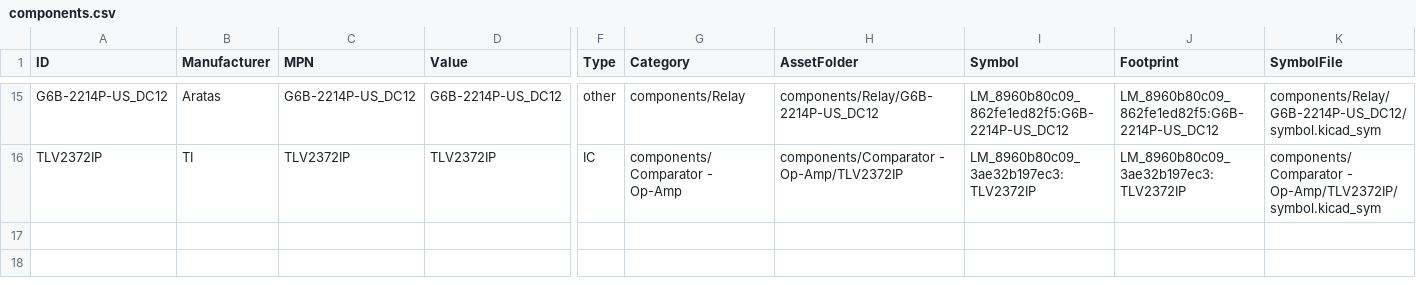
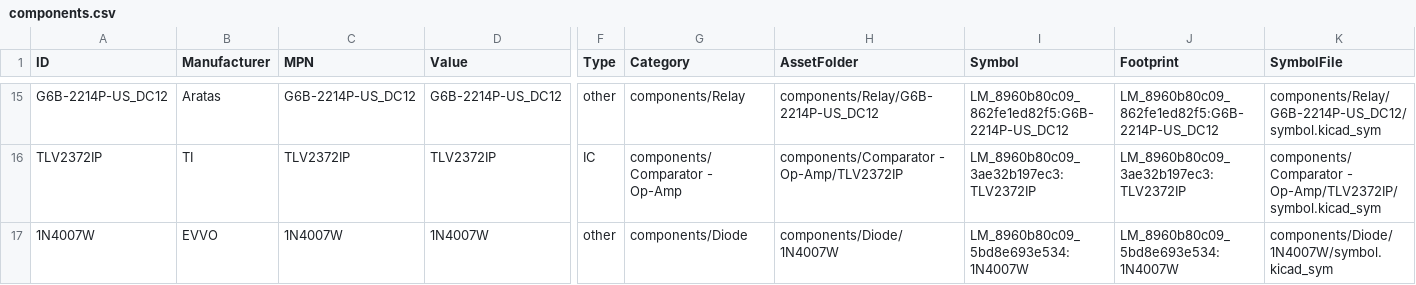
Before and after one commit to Anteater-Electric-Racing/electrical-pcbs, a CSV file: 26-27/Standard Parts Library/Anteater Parts/appdata/components.csv, drawn as a sheet; only a part is shown, gaps mark what is left out; rows hold the shown columns only; the diff names each change by its address in the sheet, - before the commit and + after, or states it on an @@ line.

Commit message:
Add EVVO 1N4007W

```diff
--- a/26-27/Standard Parts Library/Anteater Parts/appdata/components.csv
+++ b/26-27/Standard Parts Library/Anteater Parts/appdata/components.csv
+row 17: 1N4007W | EVVO | 1N4007W | 1N4007W | other | components/Diode | components/Diode/1N4007W | LM_8960b80c09_5bd8e693e534:1N4007W | LM_8960b80c09_5bd8e693e534:1N4007W | components/Diode/1N4007W/symbol.kicad_sym
```
Also changed, not shown: 7 other files.
